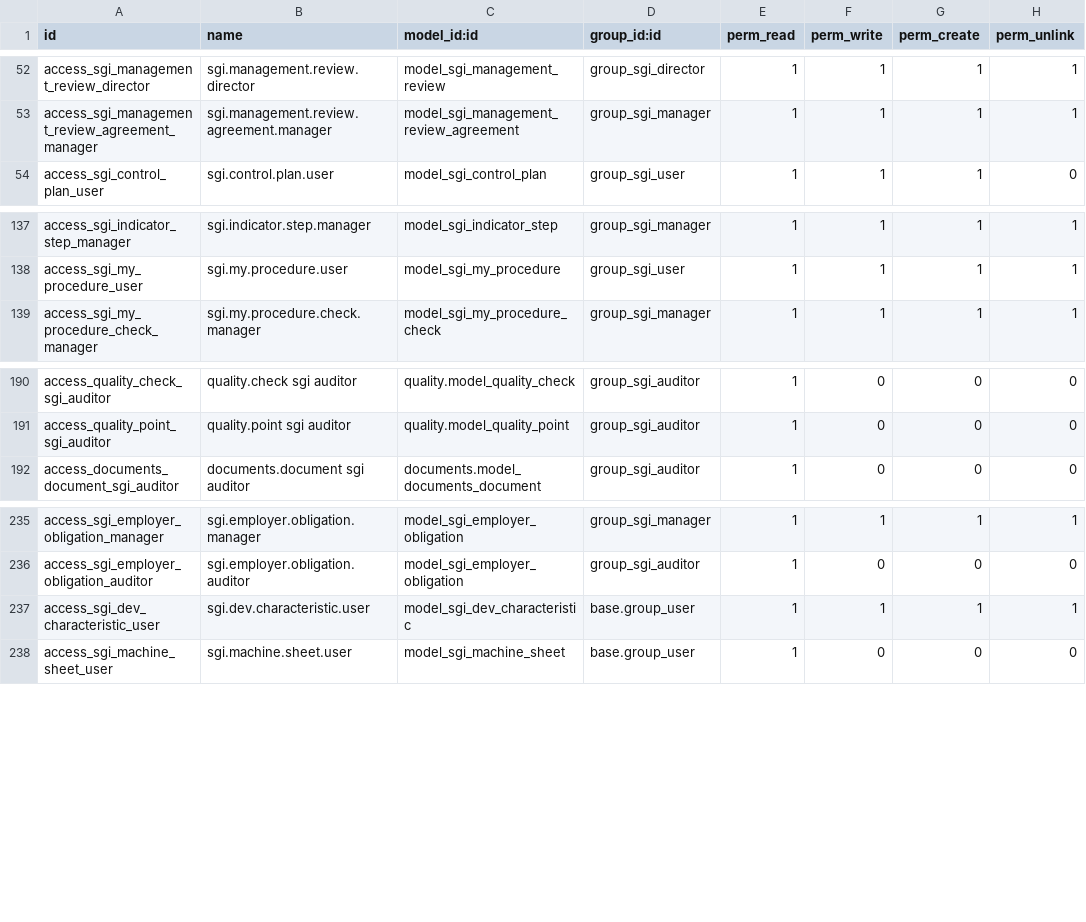
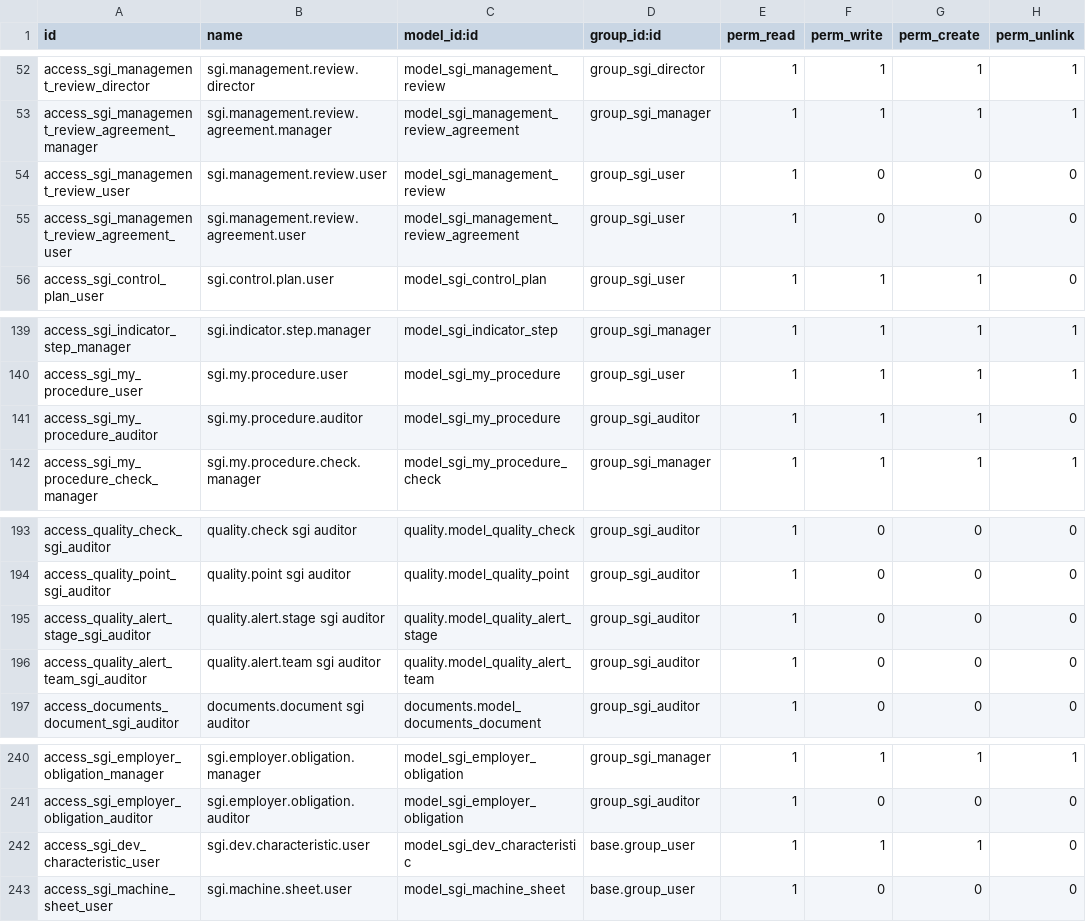
Before and after one commit to quimibond/qb19, a CSV file: addons/quimibond_sgi/security/ir.model.access.csv, drawn as a sheet; only a part is shown, gaps mark what is left out.

```diff
--- a/addons/quimibond_sgi/security/ir.model.access.csv
+++ b/addons/quimibond_sgi/security/ir.model.access.csv
@@ -53,2 +53,4 @@ access_sgi_management_review_director,sgi.management.review.director,model_sgi_m
 access_sgi_management_review_agreement_manager,sgi.management.review.agreement.manager,model_sgi_management_review_agreement,group_sgi_manager,1,1,1,1
+access_sgi_management_review_user,sgi.management.review.user,model_sgi_management_review,group_sgi_user,1,0,0,0
+access_sgi_management_review_agreement_user,sgi.management.review.agreement.user,model_sgi_management_review_agreement,group_sgi_user,1,0,0,0
 access_sgi_control_plan_user,sgi.control.plan.user,model_sgi_control_plan,group_sgi_user,1,1,1,0
@@ -138,2 +140,3 @@ access_sgi_indicator_step_manager,sgi.indicator.step.manager,model_sgi_indicator
 access_sgi_my_procedure_user,sgi.my.procedure.user,model_sgi_my_procedure,group_sgi_user,1,1,1,1
+access_sgi_my_procedure_auditor,sgi.my.procedure.auditor,model_sgi_my_procedure,group_sgi_auditor,1,1,1,0
 access_sgi_my_procedure_check_manager,sgi.my.procedure.check.manager,model_sgi_my_procedure_check,group_sgi_manager,1,1,1,1
@@ -191,2 +194,4 @@ access_quality_check_sgi_auditor,quality.check sgi auditor,quality.model_quality
 access_quality_point_sgi_auditor,quality.point sgi auditor,quality.model_quality_point,group_sgi_auditor,1,0,0,0
+access_quality_alert_stage_sgi_auditor,quality.alert.stage sgi auditor,quality.model_quality_alert_stage,group_sgi_auditor,1,0,0,0
+access_quality_alert_team_sgi_auditor,quality.alert.team sgi auditor,quality.model_quality_alert_team,group_sgi_auditor,1,0,0,0
 access_documents_document_sgi_auditor,documents.document sgi auditor,documents.model_documents_document,group_sgi_auditor,1,0,0,0
@@ -236,3 +241,3 @@ access_sgi_employer_obligation_manager,sgi.employer.obligation.manager,model_sgi
 access_sgi_employer_obligation_auditor,sgi.employer.obligation.auditor,model_sgi_employer_obligation,group_sgi_auditor,1,0,0,0
-access_sgi_dev_characteristic_user,sgi.dev.characteristic.user,model_sgi_dev_characteristic,base.group_user,1,1,1,1
+access_sgi_dev_characteristic_user,sgi.dev.characteristic.user,model_sgi_dev_characteristic,base.group_user,1,1,1,0
 access_sgi_machine_sheet_user,sgi.machine.sheet.user,model_sgi_machine_sheet,base.group_user,1,0,0,0
```
Also changed, not shown: 21 other files.
